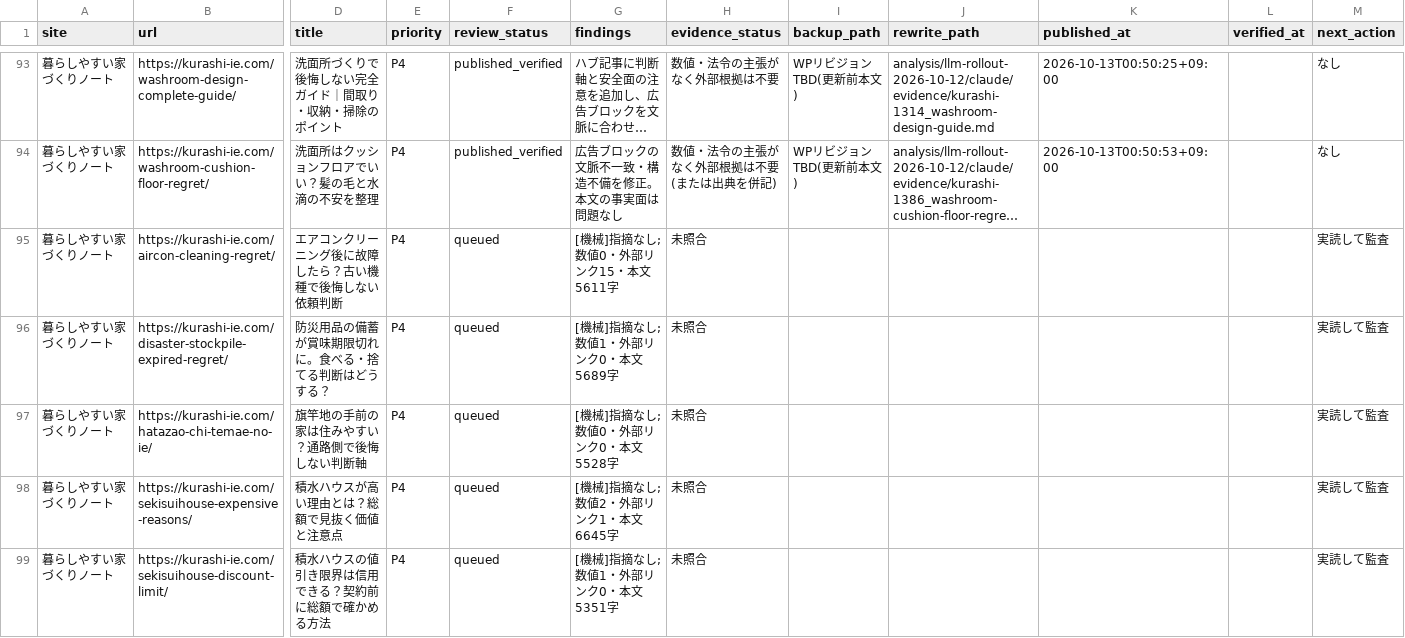
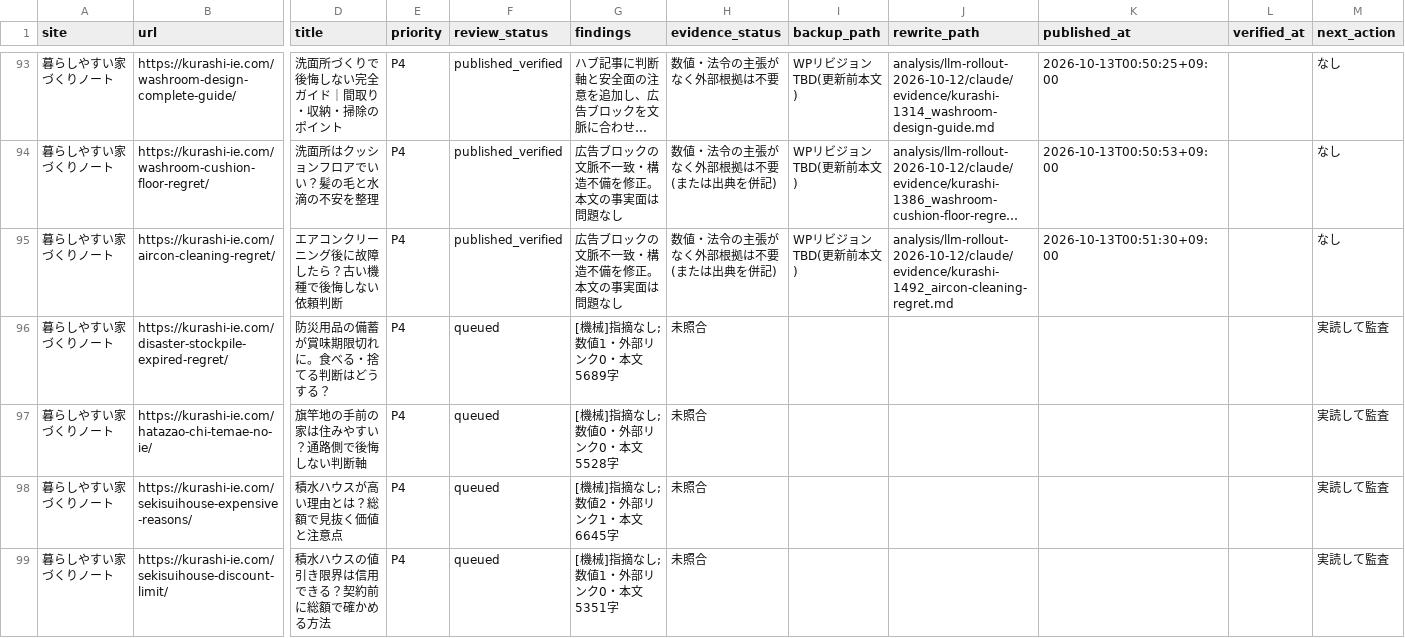
Before and after one commit to ebimayo5/unified-article-app, a CSV file: analysis/llm-rollout-2026-10-12/claude/home_audit.csv, drawn as a sheet; only a part is shown, gaps mark what is left out; long unchanged cells end in …; the diff names each change by its address in the sheet, - before the commit and + after, or states it on an @@ line.

```diff
--- a/analysis/llm-rollout-2026-10-12/claude/home_audit.csv
+++ b/analysis/llm-rollout-2026-10-12/claude/home_audit.csv
-F95 (review_status): queued
+F95 (review_status): published_verified
-G95 (findings): [機械]指摘なし;数値0・外部リンク15・本文5611字
+G95 (findings): 広告ブロックの文脈不一致・構造不備を修正。本文の事実面は問題なし
-H95 (evidence_status): 未照合
+H95 (evidence_status): 数値・法令の主張がなく外部根拠は不要(または出典を併記)
-I95 (backup_path): (empty)
+I95 (backup_path): WPリビジョンTBD(更新前本文)
-J95 (rewrite_path): (empty)
+J95 (rewrite_path): analysis/llm-rollout-2026-10-12/claude/evidence/kurashi-1492_aircon-cleaning-regret.md
-K95 (published_at): (empty)
+K95 (published_at): 2026-10-13T00:51:30+09:00
-M95 (next_action): 実読して監査
+M95 (next_action): なし
```
Also changed, not shown: 1 other file.
